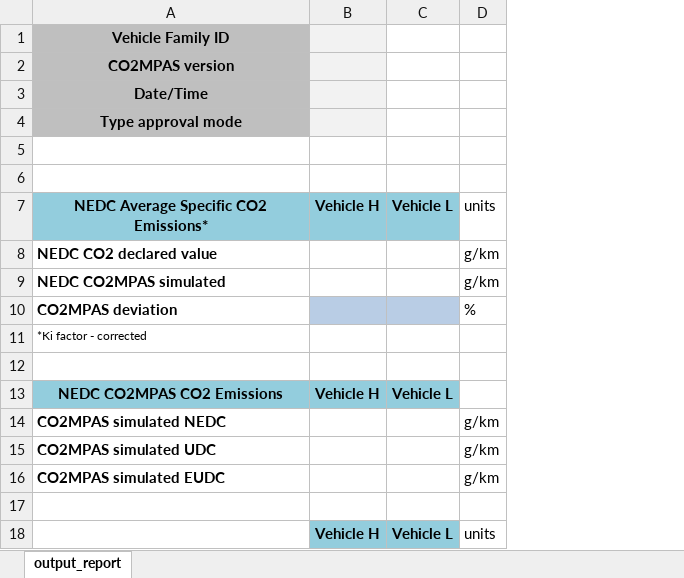
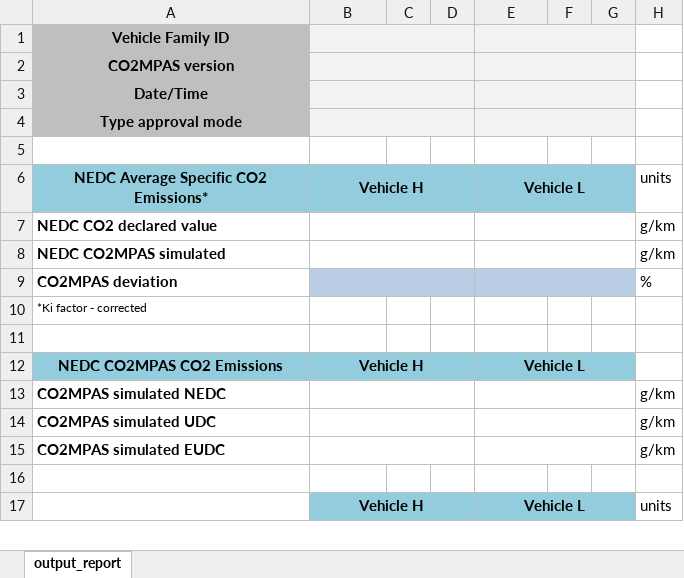
Before and after one commit to JRCSTU/CO2MPAS-TA, an Excel workbook: co2mpas/co2mpas_output_template.xlsx, sheet output_report, drawn as a sheet; only a part is shown; values as stored, in another font and other column widths than the file's, no borders; conditional formats not drawn; removed rows and columns are numbered as before the commit, all else as after; the diff covers the shown part only; the diff names each change by its address in the sheet, - before the commit and + after, or states it on an @@ line.

Commit message:
fix(output), #380: Add cycle scores to output template.

```diff
--- a/co2mpas/co2mpas_output_template.xlsx (sheet output_report)
+++ b/co2mpas/co2mpas_output_template.xlsx (sheet output_report)
+column C, empty
+column D, empty
+column F, empty
+column G, empty
+B1:D1 merged
-E1:E4 fill: none
+E1:E4 fill: #F2F2F2
+E1:G1 merged
+B2:D2 merged
+E2:G2 merged
+B3:D3 merged
+E3:G3 merged
+B4:D4 merged
+E4:G4 merged
-row 5: (empty)
+B6:D6 merged
+E6:G6 merged
+B7:D7 merged
+E7:G7 merged
+B8:D8 merged
+E8:G8 merged
+B9:D9 merged
+E9:G9 merged
+B12:D12 merged
+E12:G12 merged
+B13:D13 merged
+E13:G13 merged
+B14:D14 merged
+E14:G14 merged
+B15:D15 merged
+E15:G15 merged
+B17:D17 merged
+E17:G17 merged
```
Also changed, not shown: 4 added rows, 2 edited cells and merged cells elsewhere in this sheet, formulas that keep their value.
